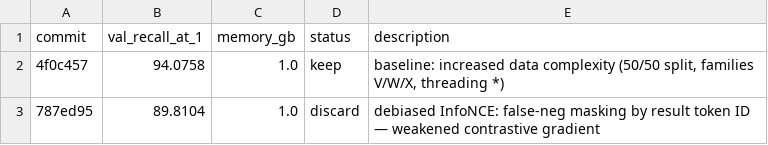
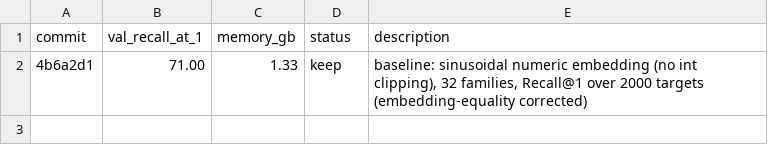
Before and after one commit to wmotte/autonanojepa, a TSV file: results_jepa.tsv, drawn as a sheet.

```diff
--- a/results_jepa.tsv
+++ b/results_jepa.tsv
@@ -1,3 +1,2 @@
 commit	val_recall_at_1	memory_gb	status	description
-4f0c457	94.0758	1.0	keep	baseline: increased data complexity (50/50 split, families V/W/X, threading *)
-787ed95	89.8104	1.0	discard	debiased InfoNCE: false-neg masking by result token ID — weakened contrastive gradient
+4b6a2d1	71.00	1.33	keep	baseline: sinusoidal numeric embedding (no int clipping), 32 families, Recall@1 over 2000 targets (embedding-equality corrected)
```
Also changed, not shown: 2 other files.
